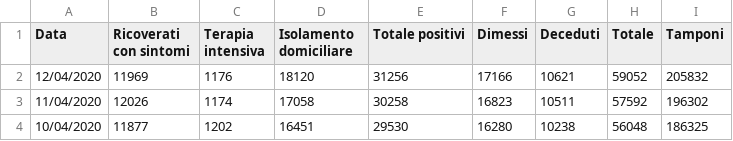
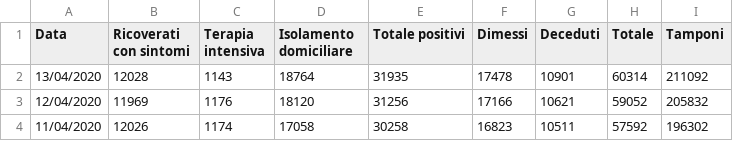
Before and after one commit to p-giovanni/Statistics, a CSV file: data/virus-lombardia.csv, drawn as a sheet; only a part is shown; the shorter side is filled out with more unchanged rows; the diff names each change by its address in the sheet, - before the commit and + after, or states it on an @@ line.

Commit message:
Update virus-lombardia.csv

```diff
--- a/data/virus-lombardia.csv
+++ b/data/virus-lombardia.csv
+row 2: 13/04/2020 | 12028 | 1143 | 18764 | 31935 | 17478 | 10901 | 60314 | 211092
```
